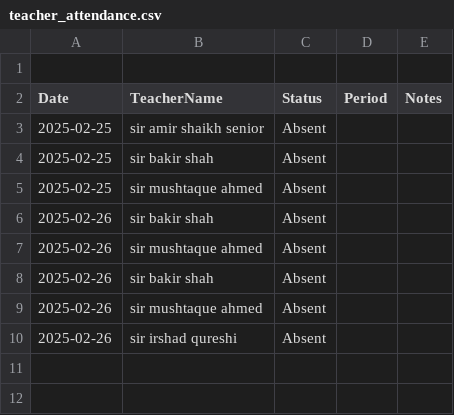
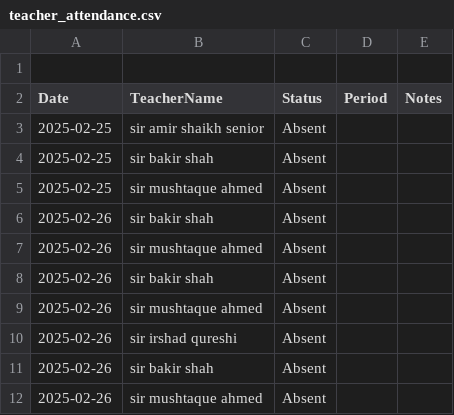
Before and after one commit to BlackDevilOC/Substitue-Managment-, a CSV file: data/teacher_attendance.csv, drawn as a sheet; the diff names each change by its address in the sheet, - before the commit and + after, or states it on an @@ line.

Commit message:
Enhance Manage Absences page:  Add local storage for assignment history and improve duplicate handling, generating a comprehensive report including historical data.
Screenshot: https://storage.googleapis.com/screenshot-production-us-central1/939eb424-e76c-481f-ac80-d498da7300eb/ff28e29e-d409-4d8d-af9b-9a1c696897a7.jpg

```diff
--- a/data/teacher_attendance.csv
+++ b/data/teacher_attendance.csv
+row 11: 2025-02-26 | sir bakir shah | Absent
+row 12: 2025-02-26 | sir mushtaque ahmed | Absent
```
Also changed, not shown: 1 other file.
